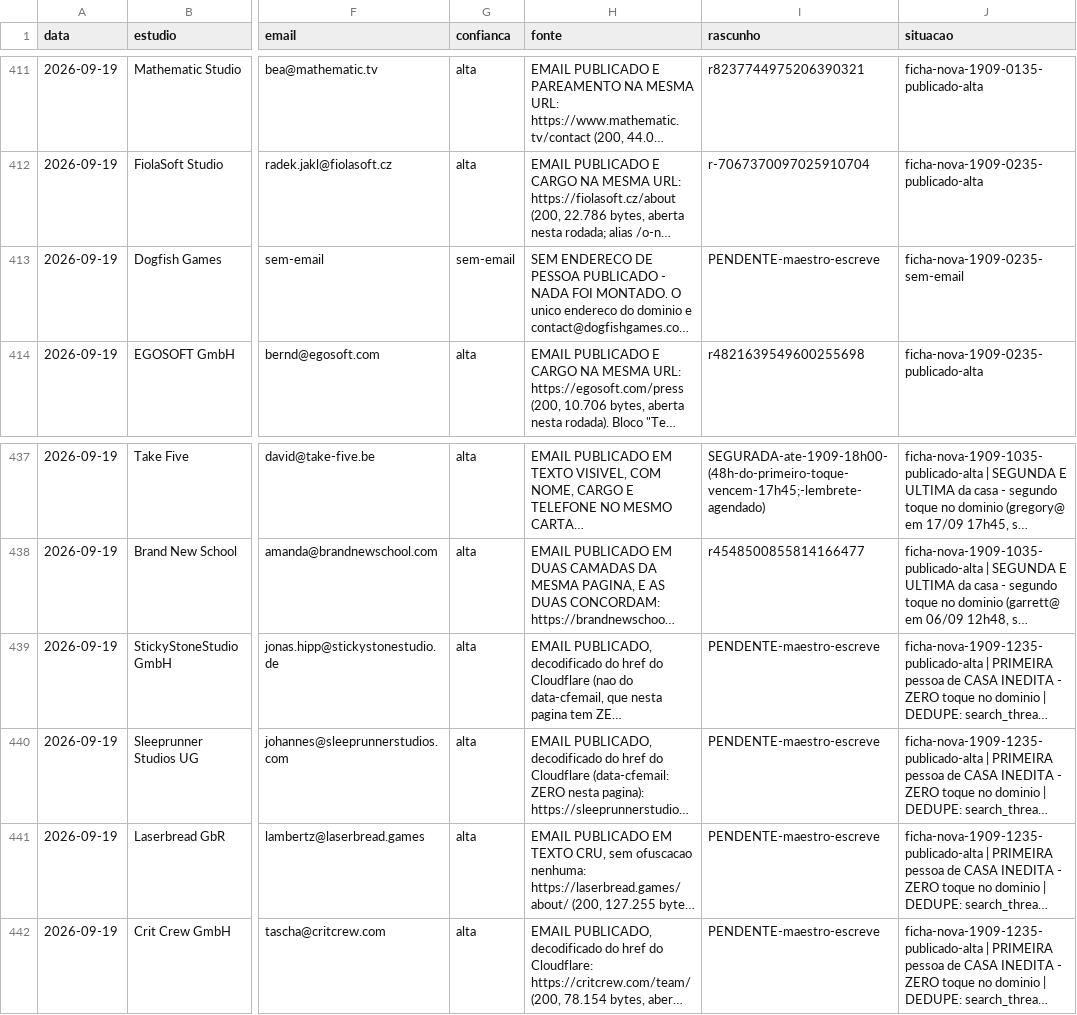
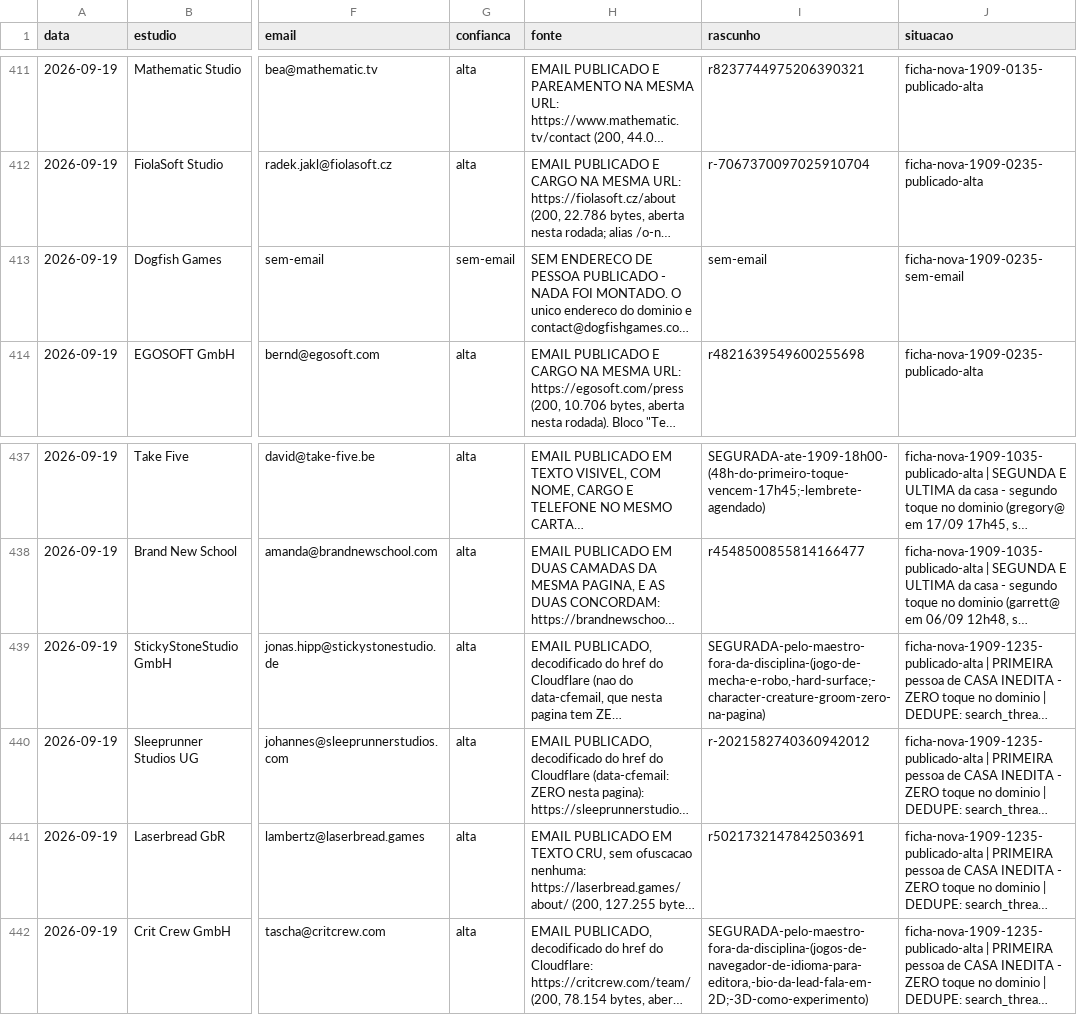
Before and after one commit to vinicavalcntiart/workbenchMA, a CSV file: automacao/pessoas.csv, drawn as a sheet; only a part is shown, gaps mark what is left out; long unchanged cells end in …; the diff names each change by its address in the sheet, - before the commit and + after, or states it on an @@ line.

```diff
--- a/automacao/pessoas.csv
+++ b/automacao/pessoas.csv
-I413 (rascunho): PENDENTE-maestro-escreve
+I413 (rascunho): sem-email
-I439 (rascunho): PENDENTE-maestro-escreve
+I439 (rascunho): SEGURADA-pelo-maestro-fora-da-disciplina-(jogo-de-mecha-e-robo,-hard-surface;-character-creature-groom-zero-na-pagina)
-I440 (rascunho): PENDENTE-maestro-escreve
+I440 (rascunho): r-2021582740360942012
-I441 (rascunho): PENDENTE-maestro-escreve
+I441 (rascunho): r5021732147842503691
-I442 (rascunho): PENDENTE-maestro-escreve
+I442 (rascunho): SEGURADA-pelo-maestro-fora-da-disciplina-(jogos-de-navegador-de-idioma-para-editora,-bio-da-lead-fala-em-2D;-3D-como-experimento)
```
